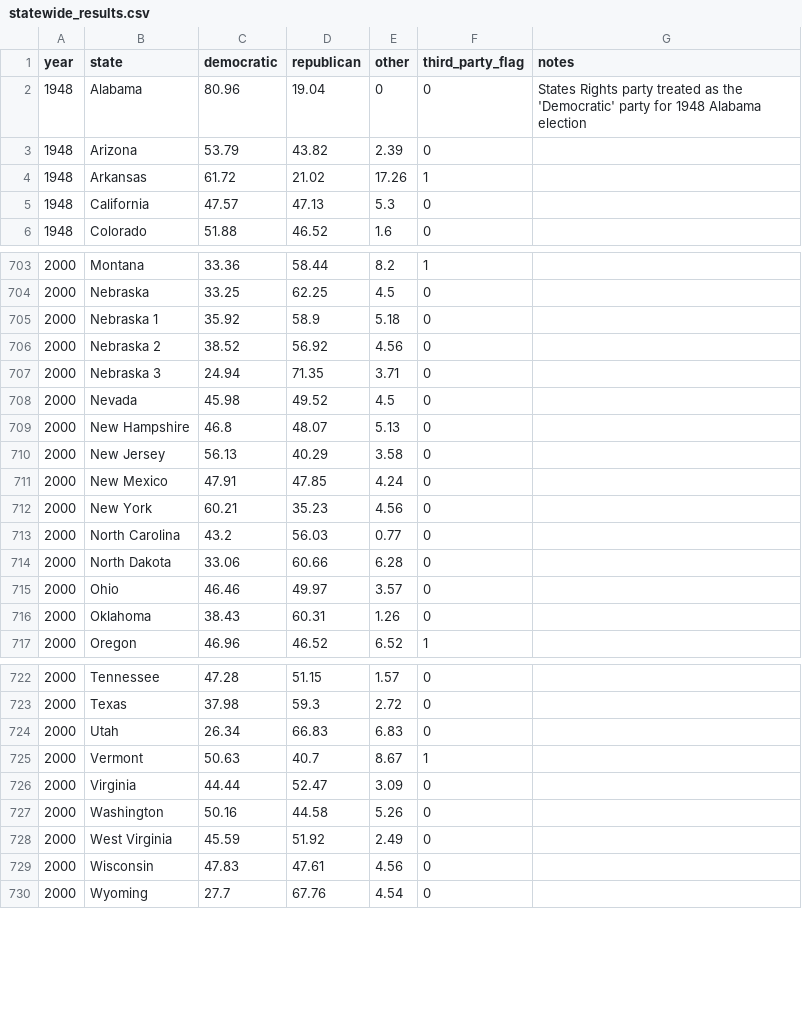
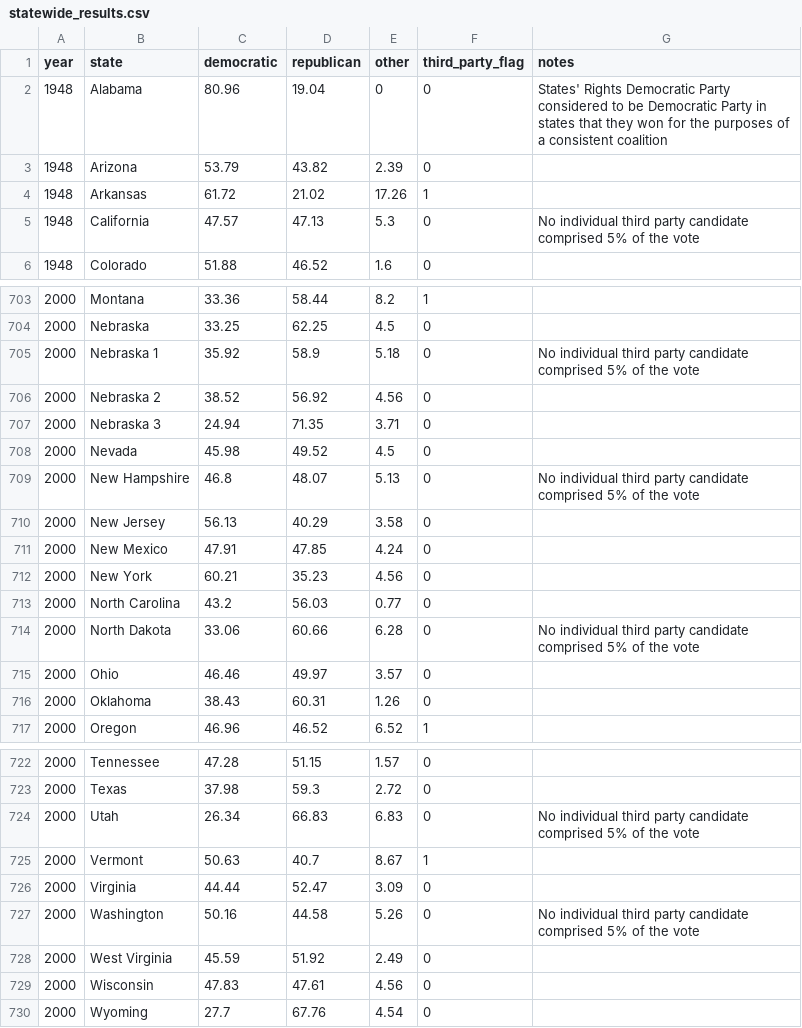
Before and after one commit to markjrieke/2024-potus, a CSV file: data/statewide_results.csv, drawn as a sheet; only a part is shown, gaps mark what is left out; the diff covers the shown part only.

```diff
--- a/data/statewide_results.csv
+++ b/data/statewide_results.csv
@@ -1,6 +1,6 @@
 year,state,democratic,republican,other,third_party_flag,notes
-1948,Alabama,80.96,19.04,0,0,States Rights party treated as the 'Democratic' party for 1948 Alabama election
+1948,Alabama,80.96,19.04,0,0,States' Rights Democratic Party considered to be Democratic Party in states that they won for the purposes of a consistent coalition
 1948,Arizona,53.79,43.82,2.39,0,
 1948,Arkansas,61.72,21.02,17.26,1,
-1948,California,47.57,47.13,5.3,0,
+1948,California,47.57,47.13,5.3,0,No individual third party candidate comprised 5% of the vote
 1948,Colorado,51.88,46.52,1.6,0,
@@ -704,3 +704,3 @@ year,state,democratic,republican,other,third_party_flag,notes
 2000,Nebraska,33.25,62.25,4.5,0,
-2000,Nebraska 1,35.92,58.9,5.18,0,
+2000,Nebraska 1,35.92,58.9,5.18,0,No individual third party candidate comprised 5% of the vote
 2000,Nebraska 2,38.52,56.92,4.56,0,
@@ -708,3 +708,3 @@ year,state,democratic,republican,other,third_party_flag,notes
 2000,Nevada,45.98,49.52,4.5,0,
-2000,New Hampshire,46.8,48.07,5.13,0,
+2000,New Hampshire,46.8,48.07,5.13,0,No individual third party candidate comprised 5% of the vote
 2000,New Jersey,56.13,40.29,3.58,0,
@@ -713,3 +713,3 @@ year,state,democratic,republican,other,third_party_flag,notes
 2000,North Carolina,43.2,56.03,0.77,0,
-2000,North Dakota,33.06,60.66,6.28,0,
+2000,North Dakota,33.06,60.66,6.28,0,No individual third party candidate comprised 5% of the vote
 2000,Ohio,46.46,49.97,3.57,0,
@@ -723,6 +723,6 @@ year,state,democratic,republican,other,third_party_flag,notes
 2000,Texas,37.98,59.3,2.72,0,
-2000,Utah,26.34,66.83,6.83,0,
+2000,Utah,26.34,66.83,6.83,0,No individual third party candidate comprised 5% of the vote
 2000,Vermont,50.63,40.7,8.67,1,
 2000,Virginia,44.44,52.47,3.09,0,
-2000,Washington,50.16,44.58,5.26,0,
+2000,Washington,50.16,44.58,5.26,0,No individual third party candidate comprised 5% of the vote
 2000,West Virginia,45.59,51.92,2.49,0,
```
Also changed, not shown: 45 edited cells elsewhere in this file, 5 other files.
